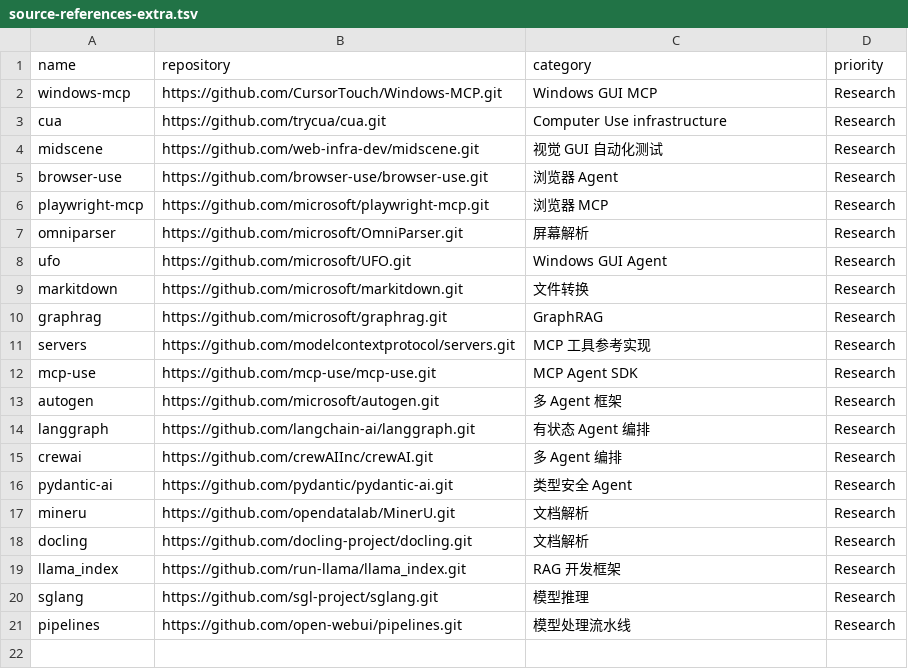
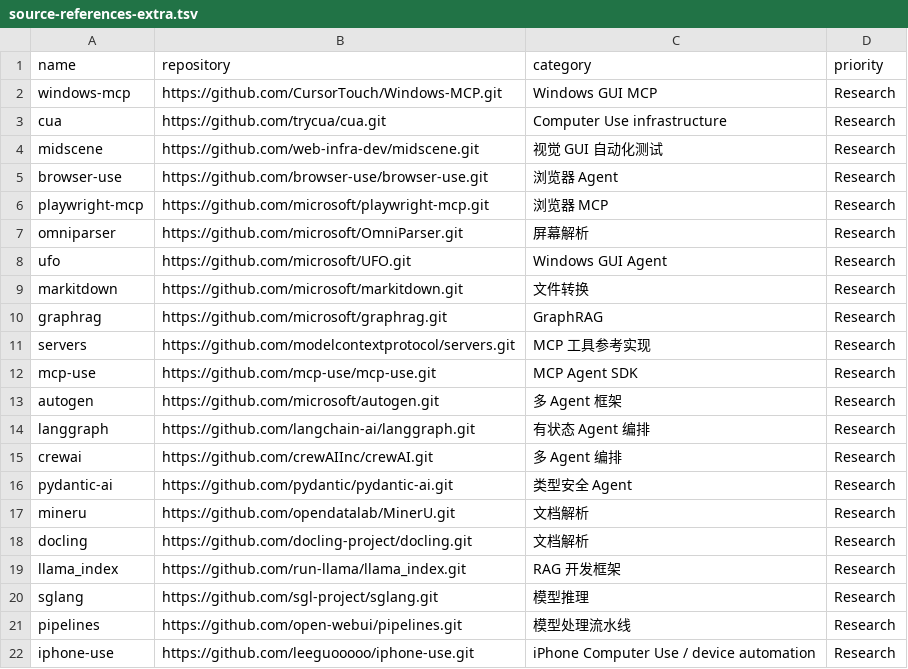
Before and after one commit to superqin7/chenyu, a TSV file: third_party/source-references-extra.tsv, drawn as a sheet; the diff names each change by its address in the sheet, - before the commit and + after, or states it on an @@ line.

Commit message:
docs: organize 31-project research navigation

```diff
--- a/third_party/source-references-extra.tsv
+++ b/third_party/source-references-extra.tsv
+row 22: iphone-use | https://github.com/leeguooooo/iphone-use.git | iPhone Computer Use / device automation | Research
```
